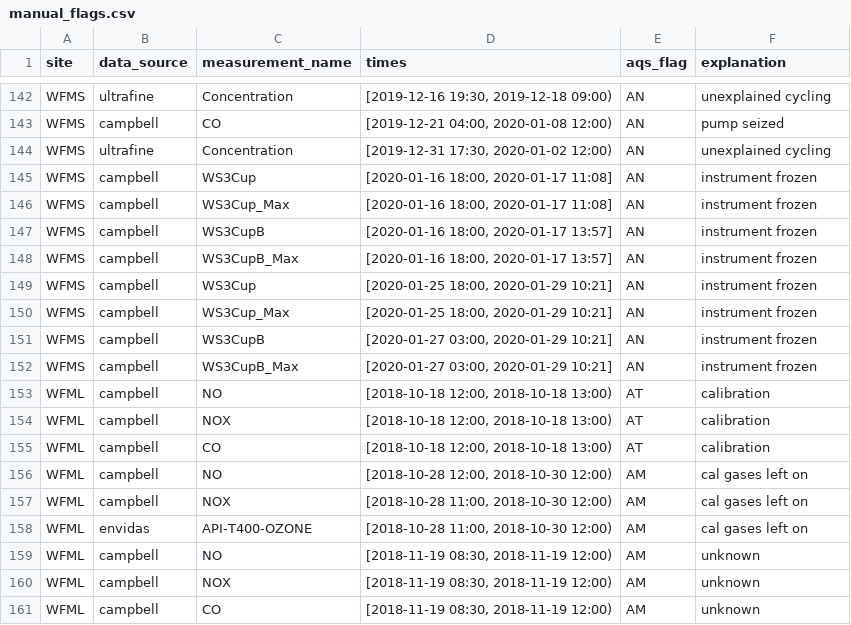
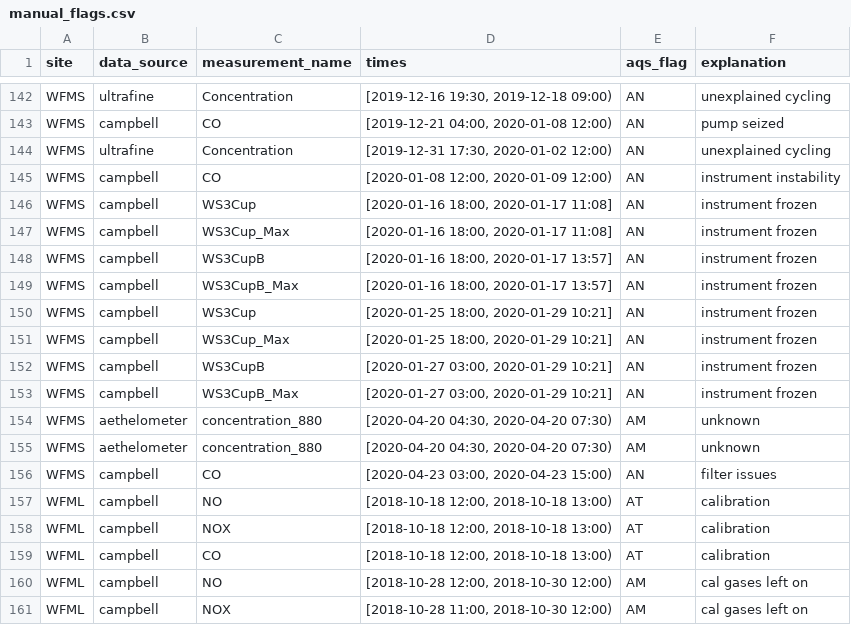
Before and after one commit to ASRCsoft/atmoschem.process, a CSV file: data-raw/package_data/manual_flags.csv, drawn as a sheet; only a part is shown, gaps mark what is left out; the shorter side is filled out with more unchanged rows.

Commit message:
Add 1st quarter WFMS flags. Closes #79, closes #80, closes #92

```diff
--- a/data-raw/package_data/manual_flags.csv
+++ b/data-raw/package_data/manual_flags.csv
@@ -144,2 +144,3 @@ WFMS,campbell,CO,"[2019-12-21 04:00, 2020-01-08 12:00)",AN,pump seized
 WFMS,ultrafine,Concentration,"[2019-12-31 17:30, 2020-01-02 12:00)",AN,unexplained cycling
+WFMS,campbell,CO,"[2020-01-08 12:00, 2020-01-09 12:00)",AN,instrument instability
 WFMS,campbell,WS3Cup,"[2020-01-16 18:00, 2020-01-17 11:08]",AN,instrument frozen
@@ -152,2 +153,5 @@ WFMS,campbell,WS3CupB,"[2020-01-27 03:00, 2020-01-29 10:21]",AN,instrument froze
 WFMS,campbell,WS3CupB_Max,"[2020-01-27 03:00, 2020-01-29 10:21]",AN,instrument frozen
+WFMS,aethelometer,concentration_880,"[2020-04-20 04:30, 2020-04-20 07:30)",AM,unknown
+WFMS,aethelometer,concentration_880,"[2020-04-20 04:30, 2020-04-20 07:30)",AM,unknown
+WFMS,campbell,CO,"[2020-04-23 03:00, 2020-04-23 15:00)",AN,filter issues
 WFML,campbell,NO,"[2018-10-18 12:00, 2018-10-18 13:00)",AT,calibration
```
Also changed, not shown: data-raw/package_data/cal_flags.csv, 5 other files.
